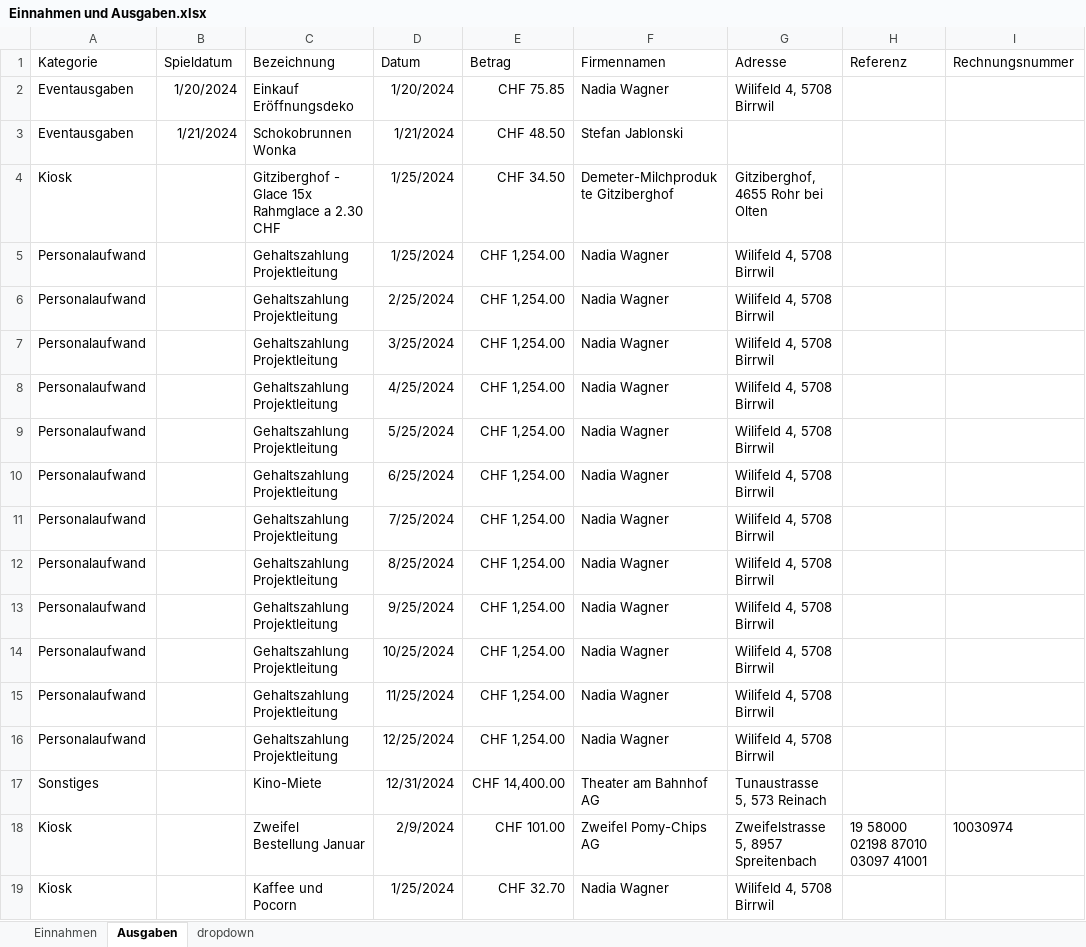
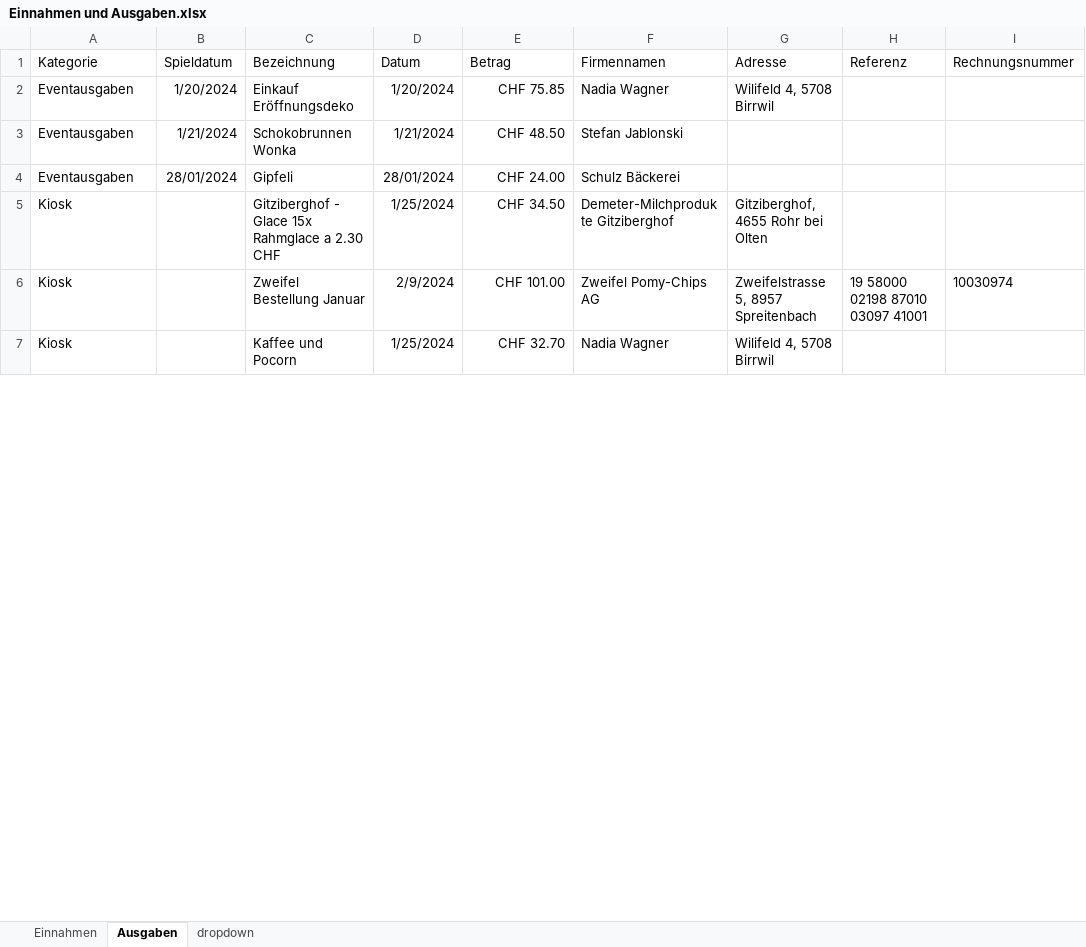
Before and after one commit to slvwagner/Kinoklub, an Excel workbook: Input/Einnahmen und Ausgaben.xlsx, sheet Ausgaben, drawn as a sheet; only a part is shown; values as stored, in another font and other column widths than the file's, no borders; table styles not drawn; removed rows and columns are numbered as before the commit, all else as after; the diff covers the shown part only; the diff names each change by its address in the sheet, - before the commit and + after, or states it on an @@ line.

Commit message:
Einnahmen/Ausgaben 24 angepasst

```diff
--- a/Input/Einnahmen und Ausgaben.xlsx (sheet Ausgaben)
+++ b/Input/Einnahmen und Ausgaben.xlsx (sheet Ausgaben)
@@ row 20 moved to row 4: Eventausgaben @@
-row 5: Personalaufwand |  | Gehaltszahlung Projektleitung | 1/25/2024 | CHF 1,254.00 | Nadia Wagner | Wilifeld 4, 5708 Birrwil
-row 6: Personalaufwand |  | Gehaltszahlung Projektleitung | 2/25/2024 | CHF 1,254.00 | Nadia Wagner | Wilifeld 4, 5708 Birrwil
-row 7: Personalaufwand |  | Gehaltszahlung Projektleitung | 3/25/2024 | CHF 1,254.00 | Nadia Wagner | Wilifeld 4, 5708 Birrwil
-row 8: Personalaufwand |  | Gehaltszahlung Projektleitung | 4/25/2024 | CHF 1,254.00 | Nadia Wagner | Wilifeld 4, 5708 Birrwil
-row 9: Personalaufwand |  | Gehaltszahlung Projektleitung | 5/25/2024 | CHF 1,254.00 | Nadia Wagner | Wilifeld 4, 5708 Birrwil
-row 10: Personalaufwand |  | Gehaltszahlung Projektleitung | 6/25/2024 | CHF 1,254.00 | Nadia Wagner | Wilifeld 4, 5708 Birrwil
-row 11: Personalaufwand |  | Gehaltszahlung Projektleitung | 7/25/2024 | CHF 1,254.00 | Nadia Wagner | Wilifeld 4, 5708 Birrwil
-row 12: Personalaufwand |  | Gehaltszahlung Projektleitung | 8/25/2024 | CHF 1,254.00 | Nadia Wagner | Wilifeld 4, 5708 Birrwil
-row 13: Personalaufwand |  | Gehaltszahlung Projektleitung | 9/25/2024 | CHF 1,254.00 | Nadia Wagner | Wilifeld 4, 5708 Birrwil
-row 14: Personalaufwand |  | Gehaltszahlung Projektleitung | 10/25/2024 | CHF 1,254.00 | Nadia Wagner | Wilifeld 4, 5708 Birrwil
-row 15: Personalaufwand |  | Gehaltszahlung Projektleitung | 11/25/2024 | CHF 1,254.00 | Nadia Wagner | Wilifeld 4, 5708 Birrwil
-row 16: Personalaufwand |  | Gehaltszahlung Projektleitung | 12/25/2024 | CHF 1,254.00 | Nadia Wagner | Wilifeld 4, 5708 Birrwil
-row 17: Sonstiges |  | Kino-Miete | 12/31/2024 | CHF 14,400.00 | Theater am Bahnhof AG | Tunaustrasse 5, 573 Reinach
```
Also changed, not shown: 4 added rows, 1 removed row and 2 moved rows elsewhere in this sheet, sheet Einnahmen, Input/Verleiherabgaben.xlsx.
